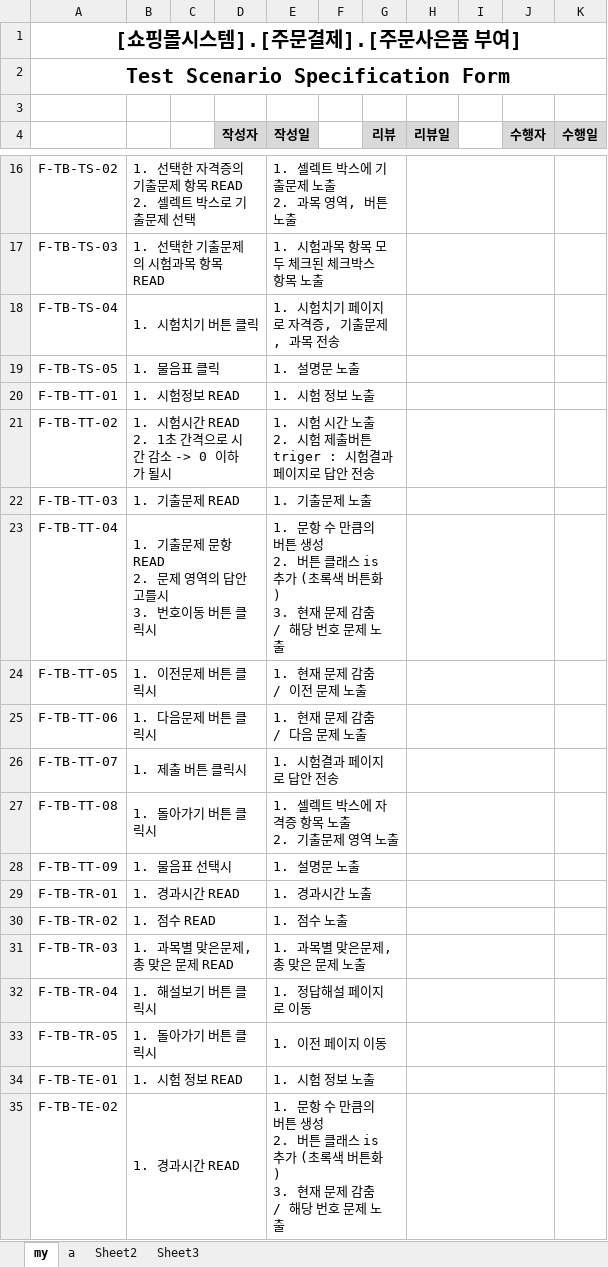
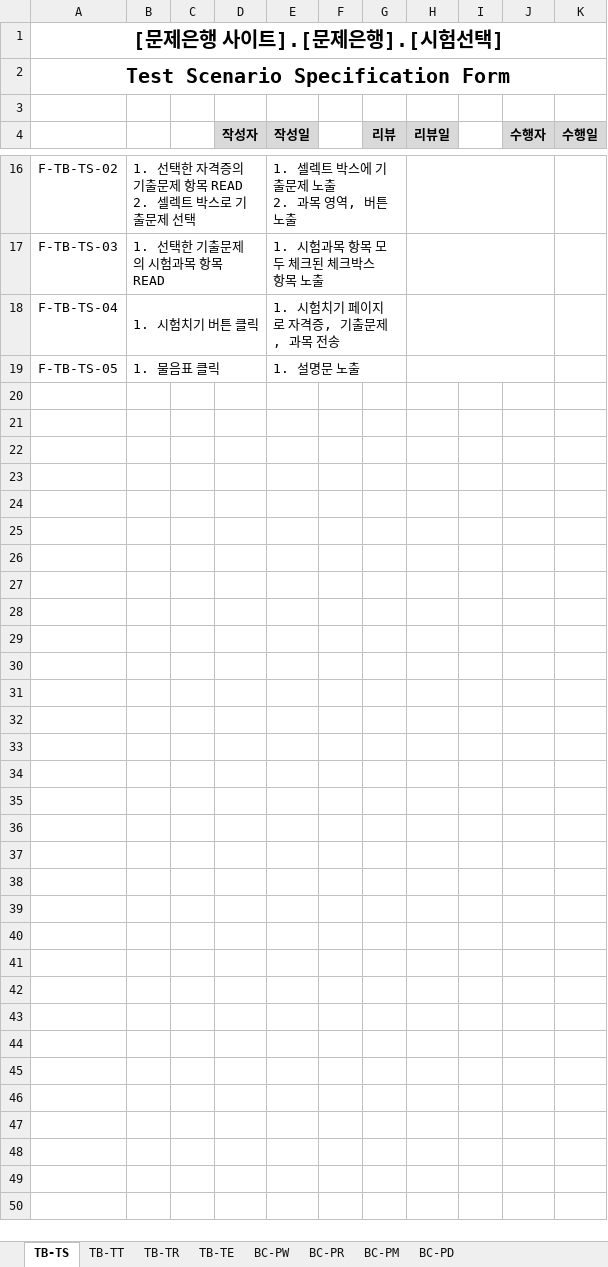
Before and after one commit to index506/cosmo6th_3thGroup, an Excel workbook: Text/03.테스트 시나리오/테스트 시나리오(영우).xlsx, sheet TB-TS, drawn as a sheet; only a part is shown, gaps mark what is left out; values as stored, in another font and other column widths than the file's, no borders; removed rows and columns are numbered as before the commit, all else as after; ↵ is a line break in a cell; the diff covers the shown part only; the diff names each change by its address in the sheet, - before the commit and + after, or states it on an @@ line.

```diff
--- a/Text/03.테스트 시나리오/테스트 시나리오(영우).xlsx (sheet TB-TS)
+++ b/Text/03.테스트 시나리오/테스트 시나리오(영우).xlsx (sheet TB-TS)
-sheet tab: my
+sheet tab: TB-TS
-sheet tab: a
+sheet tab: TB-TT
-sheet tab: Sheet2
+sheet tab: TB-TR
-sheet tab: Sheet3
+sheet tab: TB-TE
+sheet tab: BC-PW
+sheet tab: BC-PR
+sheet tab: BC-PM
+sheet tab: BC-PD
-A1: [쇼핑몰시스템].[주문결제].[주문사은품 부여]
+A1: [문제은행 사이트].[문제은행].[시험선택]
-row 20: F-TB-TT-01 | 1. 시험정보 READ |  |  | 1. 시험 정보 노출
-row 21: F-TB-TT-02 | 1. 시험시간 READ ↵ 2. 1초 간격으로 시간 감소 -> 0 이하가 될시 |  |  | 1. 시험 시간 노출 ↵ 2. 시험 제출버튼 triger : 시험결과 페이지로 답안 전송
-row 22: F-TB-TT-03 | 1. 기출문제 READ |  |  | 1. 기출문제 노출
-row 23: F-TB-TT-04 | 1. 기출문제 문항 READ ↵ 2. 문제 영역의 답안 고를시 ↵ 3. 번호이동 버튼 클릭시 |  |  | 1. 문항 수 만큼의 버튼 생성 ↵ 2. 버튼 클래스 is 추가 (초록색 버튼화) ↵ 3. 현재 문제 감춤 / 해당 번호 문제 노출
-row 24: F-TB-TT-05 | 1. 이전문제 버튼 클릭시 |  |  | 1. 현재 문제 감춤 / 이전 문제 노출
-row 25: F-TB-TT-06 | 1. 다음문제 버튼 클릭시 |  |  | 1. 현재 문제 감춤 / 다음 문제 노출
-row 26: F-TB-TT-07 | 1. 제출 버튼 클릭시 |  |  | 1. 시험결과 페이지로 답안 전송
-row 27: F-TB-TT-08 | 1. 돌아가기 버튼 클릭시 |  |  | 1. 셀렉트 박스에 자격증 항목 노출 ↵ 2. 기출문제 영역 노출
-row 28: F-TB-TT-09 | 1. 물음표 선택시 |  |  | 1. 설명문 노출
-row 29: F-TB-TR-01 | 1. 경과시간 READ |  |  | 1. 경과시간 노출
-row 30: F-TB-TR-02 | 1. 점수 READ |  |  | 1. 점수 노출
-row 31: F-TB-TR-03 | 1. 과목별 맞은문제, 총 맞은 문제 READ |  |  | 1. 과목별 맞은문제, 총 맞은 문제 노출
-row 32: F-TB-TR-04 | 1. 해설보기 버튼 클릭시 |  |  | 1. 정답해설 페이지로 이동
-row 33: F-TB-TR-05 | 1. 돌아가기 버튼 클릭시 |  |  | 1. 이전 페이지 이동
-row 34: F-TB-TE-01 | 1. 시험 정보 READ |  |  | 1. 시험 정보 노출
-row 35: F-TB-TE-02 | 1. 경과시간 READ |  |  | 1. 문항 수 만큼의 버튼 생성 ↵ 2. 버튼 클래스 is 추가 (초록색 버튼화) ↵ 3. 현재 문제 감춤 / 해당 번호 문제 노출
```
Also changed, not shown: 1 added row, 18 removed rows and 3 edited cells elsewhere in this sheet, sheet TB-TT, sheet TB-TE, sheet TB-TR.
